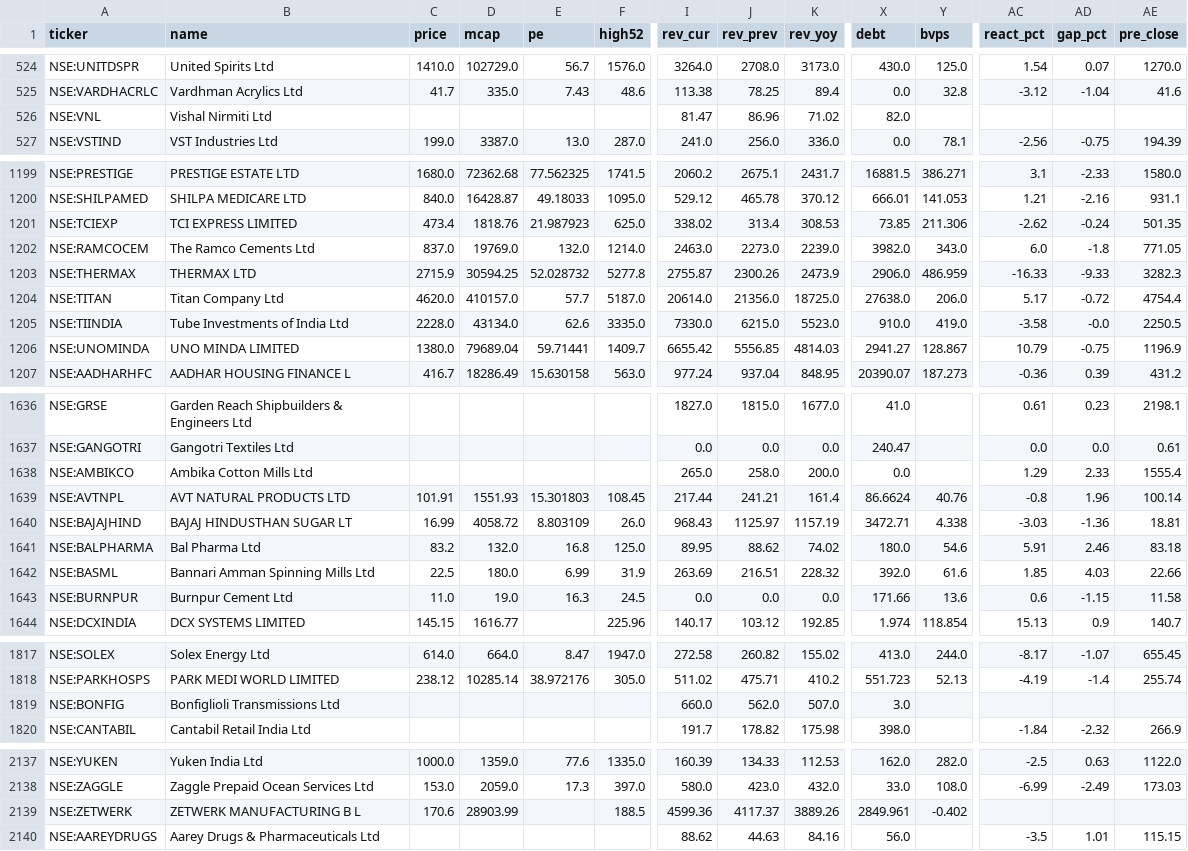
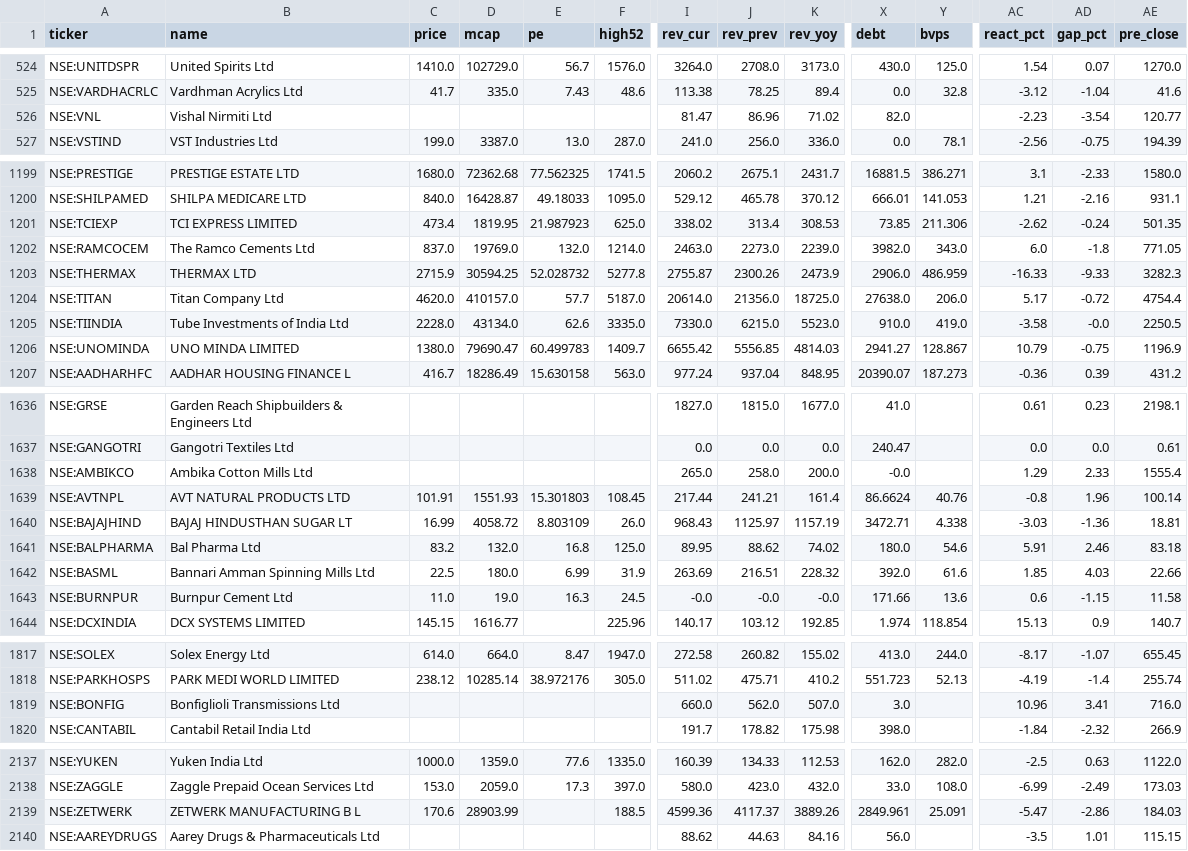
Before and after one commit to rajeeeev75-dot/peadpicks, a CSV file: pead.csv, drawn as a sheet; only a part is shown, gaps mark what is left out; the diff covers the shown part only; the diff names each change by its address in the sheet, - before the commit and + after, or states it on an @@ line.

```diff
--- a/pead.csv
+++ b/pead.csv
-AC526 (react_pct): (empty)
+AC526 (react_pct): -2.23
-AD526 (gap_pct): (empty)
+AD526 (gap_pct): -3.54
-AE526 (pre_close): (empty)
+AE526 (pre_close): 120.77
-D1201 (mcap): 1818.76
+D1201 (mcap): 1819.95
-D1206 (mcap): 79689.04
+D1206 (mcap): 79690.47
-E1206 (pe): 59.71441
+E1206 (pe): 60.499783
-X1638 (debt): 0.0
+X1638 (debt): -0.0
-I1643 (rev_cur): 0.0
+I1643 (rev_cur): -0.0
-J1643 (rev_prev): 0.0
+J1643 (rev_prev): -0.0
-K1643 (rev_yoy): 0.0
+K1643 (rev_yoy): -0.0
-AC1819 (react_pct): (empty)
+AC1819 (react_pct): 10.96
-AD1819 (gap_pct): (empty)
+AD1819 (gap_pct): 3.41
-AE1819 (pre_close): (empty)
+AE1819 (pre_close): 716.0
-Y2139 (bvps): -0.402
+Y2139 (bvps): 25.091
-AC2139 (react_pct): (empty)
+AC2139 (react_pct): -5.47
-AD2139 (gap_pct): (empty)
+AD2139 (gap_pct): -2.86
-AE2139 (pre_close): (empty)
+AE2139 (pre_close): 184.03
```
Also changed, not shown: 84 edited cells elsewhere in this file, 1 other file.
